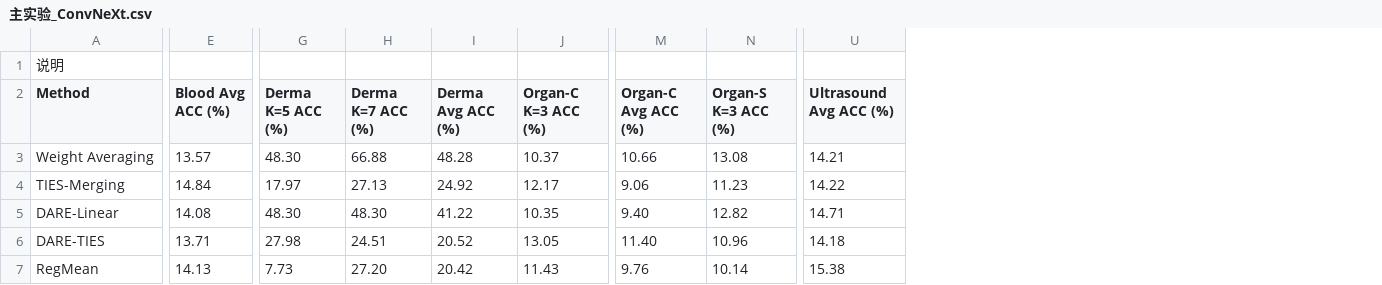
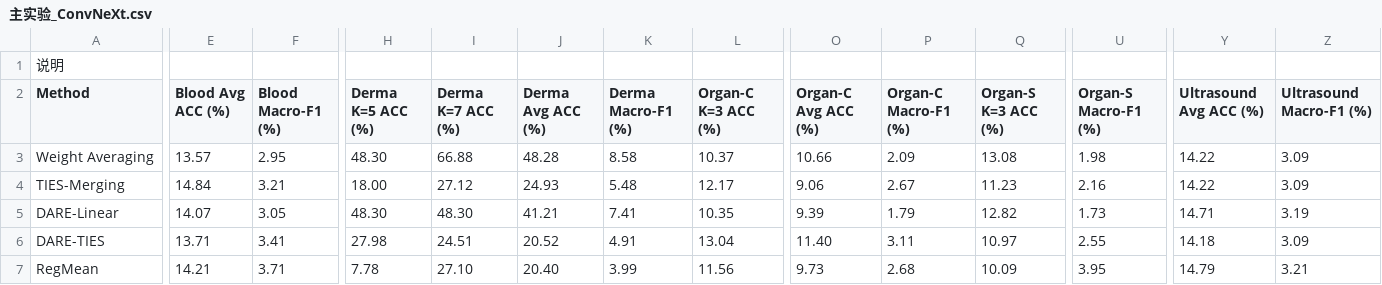
Before and after one commit to asafox2086/Model_Merge, a CSV file: 论文实验数据/主实验_ConvNeXt.csv, drawn as a sheet; only a part is shown, gaps mark what is left out; addresses are those after the commit; the diff covers the shown part only; the diff names each change by its address in the sheet, - before the commit and + after, or states it on an @@ line.

```diff
--- a/论文实验数据/主实验_ConvNeXt.csv
+++ b/论文实验数据/主实验_ConvNeXt.csv
+column F (Blood Macro-F1 (%)), rows 3-7: 2.95 | 3.21 | 3.05 | 3.41 | 3.71
+column K (Derma Macro-F1 (%)), rows 3-7: 8.58 | 5.48 | 7.41 | 4.91 | 3.99
+column P (Organ-C Macro-F1 (%)), rows 3-7: 2.09 | 2.67 | 1.79 | 3.11 | 2.68
+column U (Organ-S Macro-F1 (%)), rows 3-7: 1.98 | 2.16 | 1.73 | 2.55 | 3.95
+column Z (Ultrasound Macro-F1 (%)), rows 3-7: 3.09 | 3.09 | 3.19 | 3.09 | 3.21
-Y3 (Ultrasound Avg ACC (%)): 14.21
+Y3 (Ultrasound Avg ACC (%)): 14.22
-H4 (Derma K=5 ACC (%)): 17.97
+H4 (Derma K=5 ACC (%)): 18.00
-I4 (Derma K=7 ACC (%)): 27.13
+I4 (Derma K=7 ACC (%)): 27.12
-J4 (Derma Avg ACC (%)): 24.92
+J4 (Derma Avg ACC (%)): 24.93
-E5 (Blood Avg ACC (%)): 14.08
+E5 (Blood Avg ACC (%)): 14.07
-J5 (Derma Avg ACC (%)): 41.22
+J5 (Derma Avg ACC (%)): 41.21
-O5 (Organ-C Avg ACC (%)): 9.40
+O5 (Organ-C Avg ACC (%)): 9.39
-L6 (Organ-C K=3 ACC (%)): 13.05
+L6 (Organ-C K=3 ACC (%)): 13.04
-Q6 (Organ-S K=3 ACC (%)): 10.96
+Q6 (Organ-S K=3 ACC (%)): 10.97
-E7 (Blood Avg ACC (%)): 14.13
+E7 (Blood Avg ACC (%)): 14.21
-H7 (Derma K=5 ACC (%)): 7.73
+H7 (Derma K=5 ACC (%)): 7.78
-I7 (Derma K=7 ACC (%)): 27.20
+I7 (Derma K=7 ACC (%)): 27.10
-J7 (Derma Avg ACC (%)): 20.42
+J7 (Derma Avg ACC (%)): 20.40
-L7 (Organ-C K=3 ACC (%)): 11.43
+L7 (Organ-C K=3 ACC (%)): 11.56
-O7 (Organ-C Avg ACC (%)): 9.76
+O7 (Organ-C Avg ACC (%)): 9.73
-Q7 (Organ-S K=3 ACC (%)): 10.14
+Q7 (Organ-S K=3 ACC (%)): 10.09
-Y7 (Ultrasound Avg ACC (%)): 15.38
+Y7 (Ultrasound Avg ACC (%)): 14.79
```
Also changed, not shown: 2 added rows, 2 removed rows and 26 edited cells elsewhere in this file, 论文实验数据/主实验_ResNet.csv, 论文实验数据/主实验_Swin-Tiny.csv, 12 other files.
